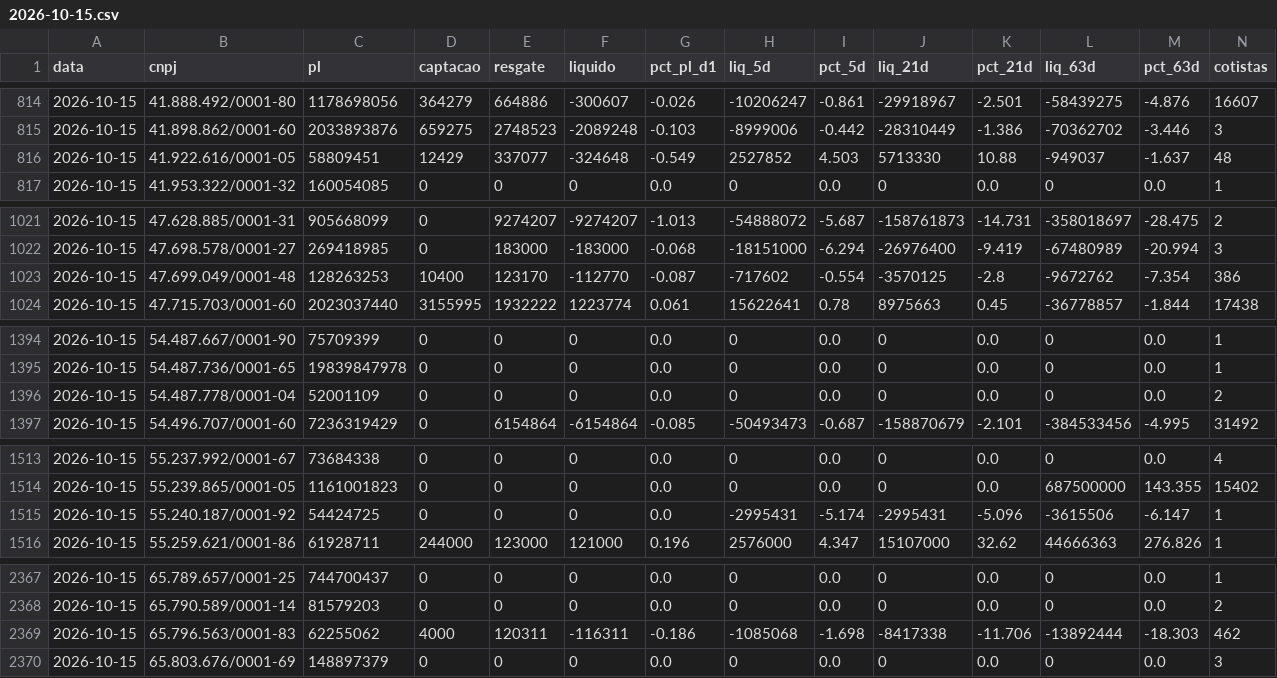
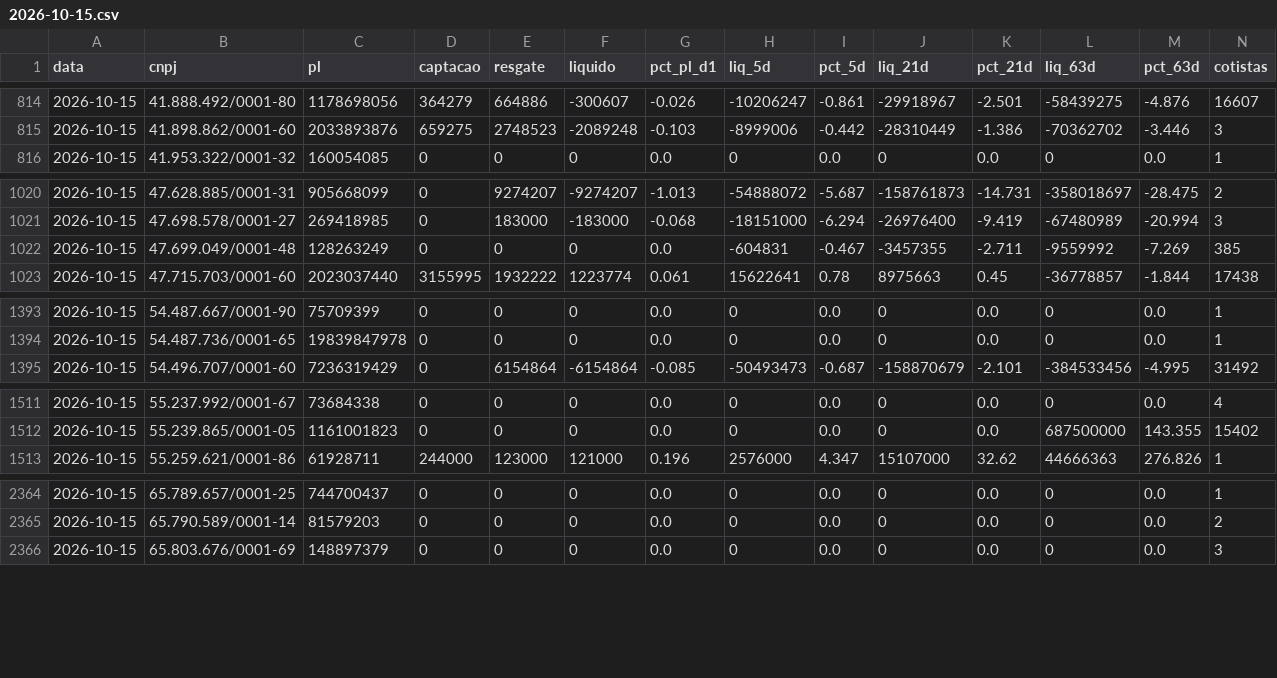
Before and after one commit to rodoso-mcamargo/originacao, a CSV file: dados/fluxo_fundos/2026-10-15.csv, drawn as a sheet; only a part is shown, gaps mark what is left out; removed rows and columns are numbered as before the commit, all else as after; rows hold the shown columns only; the diff covers the shown part only; the diff names each change by its address in the sheet, - before the commit and + after, or states it on an @@ line.

```diff
--- a/dados/fluxo_fundos/2026-10-15.csv
+++ b/dados/fluxo_fundos/2026-10-15.csv
-row 816: 2026-10-15 | 41.922.616/0001-05 | 58809451 | 12429 | 337077 | -324648 | -0.549 | 2527852 | 4.503 | 5713330 | 10.88 | -949037 | -1.637 | 48
-C1022 (pl): 128263253
+C1022 (pl): 128263249
-D1022 (captacao): 10400
+D1022 (captacao): 0
-E1022 (resgate): 123170
+E1022 (resgate): 0
-F1022 (liquido): -112770
+F1022 (liquido): 0
-G1022 (pct_pl_d1): -0.087
+G1022 (pct_pl_d1): 0.0
-H1022 (liq_5d): -717602
+H1022 (liq_5d): -604831
-I1022 (pct_5d): -0.554
+I1022 (pct_5d): -0.467
-J1022 (liq_21d): -3570125
+J1022 (liq_21d): -3457355
-K1022 (pct_21d): -2.8
+K1022 (pct_21d): -2.711
-L1022 (liq_63d): -9672762
+L1022 (liq_63d): -9559992
-M1022 (pct_63d): -7.354
+M1022 (pct_63d): -7.269
-N1022 (cotistas): 386
+N1022 (cotistas): 385
-row 1396: 2026-10-15 | 54.487.778/0001-04 | 52001109 | 0 | 0 | 0 | 0.0 | 0 | 0.0 | 0 | 0.0 | 0 | 0.0 | 2
-row 1515: 2026-10-15 | 55.240.187/0001-92 | 54424725 | 0 | 0 | 0 | 0.0 | -2995431 | -5.174 | -2995431 | -5.096 | -3615506 | -6.147 | 1
-row 2369: 2026-10-15 | 65.796.563/0001-83 | 62255062 | 4000 | 120311 | -116311 | -0.186 | -1085068 | -1.698 | -8417338 | -11.706 | -13892444 | -18.303 | 462
```
Also changed, not shown: 12 edited cells elsewhere in this file, dados/fluxo_fundos/2026-10-19.csv, dados/fluxo_fundos/2026-11-12.csv, 33 other files.
